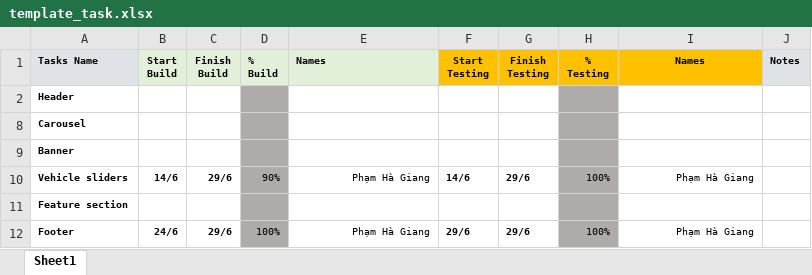
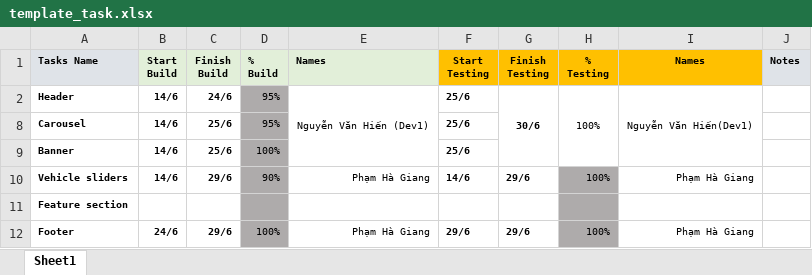
Before and after one commit to phamgiang0167/Layout-tong-hop, an Excel workbook: template_task.xlsx, sheet Sheet1, drawn as a sheet; values as stored, in another font and other column widths than the file's, no borders; conditional formats not drawn; the diff names each change by its address in the sheet, - before the commit and + after, or states it on an @@ line.

Commit message:
task

```diff
--- a/template_task.xlsx (sheet Sheet1)
+++ b/template_task.xlsx (sheet Sheet1)
-B2 (Start Build): (empty)
+B2 (Start Build): 14/6
-C2 (Finish Build): (empty)
+C2 (Finish Build): 24/6
-D2 (% Build): (empty)
+D2 (% Build): 95%
-E2 (Names): (empty)
+E2 (Names): Nguyễn Văn Hiến (Dev1)
+E2:E9 merged
-F2 (Start Testing): (empty)
+F2 (Start Testing): 25/6
-G2 (Finish Testing): (empty)
+G2 (Finish Testing): 30/6
+G2:G9 merged
-H2 (% Testing): (empty)
+H2 (% Testing): 100%
-H2 fill: #AEABAB
+H2 fill: none
+H2:H9 merged
-I2 (Names): (empty)
+I2 (Names): Nguyễn Văn Hiến(Dev1)
+I2:I9 merged
-B8:B9 (Start Build): (empty)
+B8:B9 (Start Build): 14/6
-C8:C9 (Finish Build): (empty)
+C8:C9 (Finish Build): 25/6
-D8 (% Build): (empty)
+D8 (% Build): 95%
-F8:F9 (Start Testing): (empty)
+F8:F9 (Start Testing): 25/6
-H8:H9 fill: #AEABAB
+H8:H9 fill: none
-D9 (% Build): (empty)
+D9 (% Build): 100%
```
Also changed, not shown: hidden cells, 1 other file.
